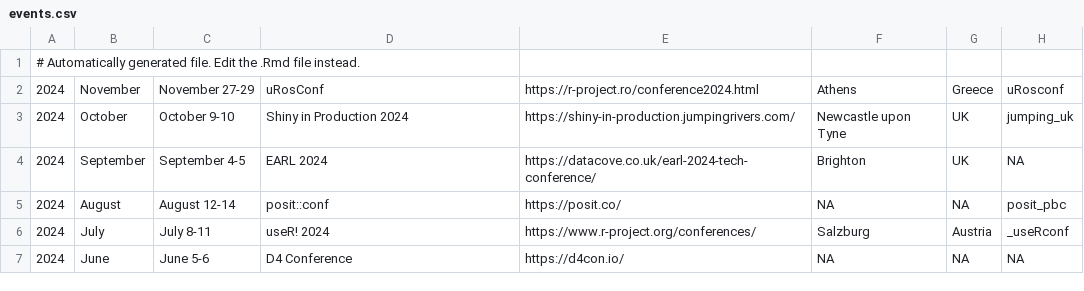
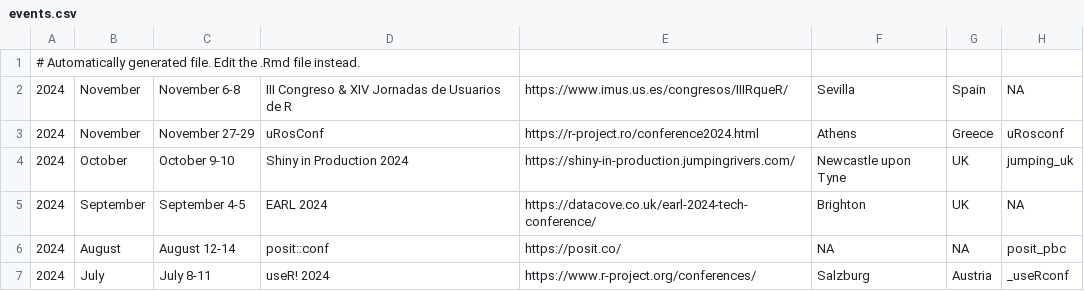
Before and after one commit to jumpingrivers/meetingsR, a CSV file: docs/events.csv, drawn as a sheet; only a part is shown; the shorter side is filled out with more unchanged rows; the diff names each change by its address in the sheet, - before the commit and + after, or states it on an @@ line.

```diff
--- a/docs/events.csv
+++ b/docs/events.csv
+row 2: 2024 | November | November 6-8 | III Congreso & XIV Jornadas de Usuarios de R | https://www.imus.us.es/congresos/IIIRqueR/ | Sevilla | Spain | NA
```
Also changed, not shown: 6 other files.
